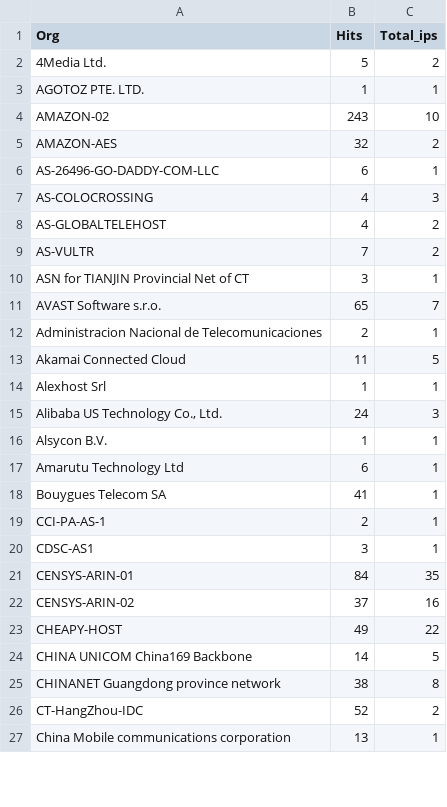
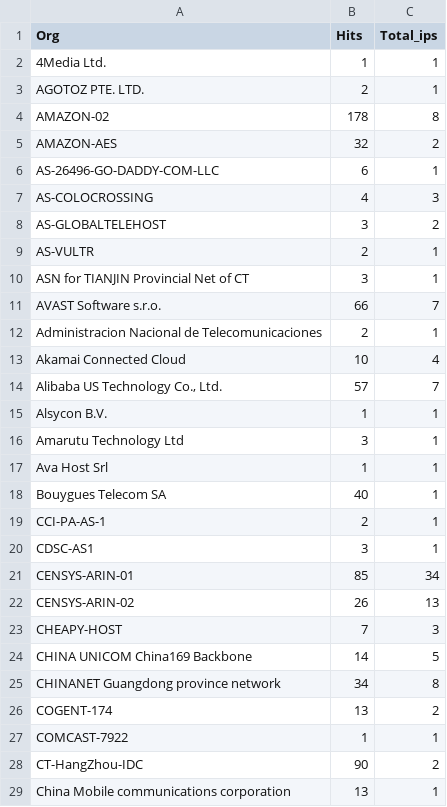
Before and after one commit to ademskey/Honeypot_Attack_Characterization_Data_Engine, a CSV file: web_app/data/hourly_data/company_hits.csv, drawn as a sheet; only a part is shown; the diff covers the shown part only.

```diff
--- a/web_app/data/hourly_data/company_hits.csv
+++ b/web_app/data/hourly_data/company_hits.csv
@@ -1,5 +1,5 @@
 Org,Hits,Total_ips
-4Media Ltd.,5,2
-AGOTOZ PTE. LTD.,1,1
-AMAZON-02,243,10
+4Media Ltd.,1,1
+AGOTOZ PTE. LTD.,2,1
+AMAZON-02,178,8
 AMAZON-AES,32,2
@@ -7,21 +7,23 @@ AS-26496-GO-DADDY-COM-LLC,6,1
 AS-COLOCROSSING,4,3
-AS-GLOBALTELEHOST,4,2
-AS-VULTR,7,2
+AS-GLOBALTELEHOST,3,2
+AS-VULTR,2,1
 ASN for TIANJIN Provincial Net of CT,3,1
-AVAST Software s.r.o.,65,7
+AVAST Software s.r.o.,66,7
 Administracion Nacional de Telecomunicaciones,2,1
-Akamai Connected Cloud,11,5
-Alexhost Srl,1,1
-"Alibaba US Technology Co., Ltd.",24,3
+Akamai Connected Cloud,10,4
+"Alibaba US Technology Co., Ltd.",57,7
 Alsycon B.V.,1,1
-Amarutu Technology Ltd,6,1
-Bouygues Telecom SA,41,1
+Amarutu Technology Ltd,3,1
+Ava Host Srl,1,1
+Bouygues Telecom SA,40,1
 CCI-PA-AS-1,2,1
 CDSC-AS1,3,1
-CENSYS-ARIN-01,84,35
-CENSYS-ARIN-02,37,16
-CHEAPY-HOST,49,22
+CENSYS-ARIN-01,85,34
+CENSYS-ARIN-02,26,13
+CHEAPY-HOST,7,3
 CHINA UNICOM China169 Backbone,14,5
-CHINANET Guangdong province network,38,8
-CT-HangZhou-IDC,52,2
+CHINANET Guangdong province network,34,8
+COGENT-174,13,2
+COMCAST-7922,1,1
+CT-HangZhou-IDC,90,2
 China Mobile communications corporation,13,1
```
Also changed, not shown: 11 added rows, 12 removed rows and 72 edited cells elsewhere in this file, web_app/data/historical_data/company_hits.csv, web_app/data/historical_data/destport_hits.csv, 7 other files.
